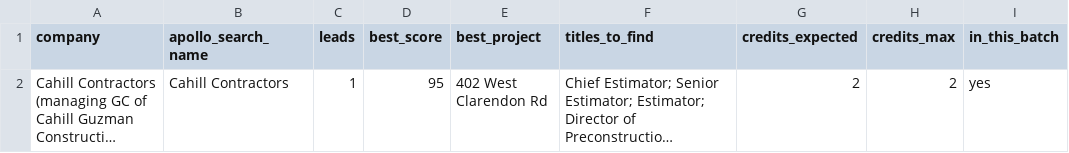
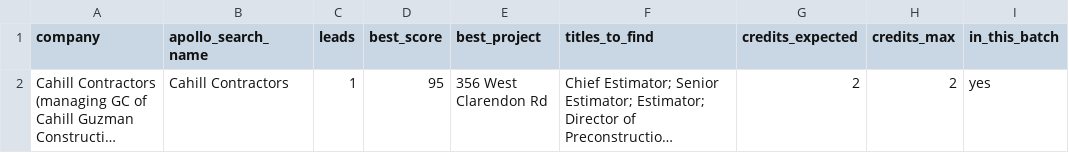
Before and after one commit to rafabarboza1802/crawlee, a CSV file: bc-lead-crawler/data/reports/contacts-awaiting-enrichment.csv, drawn as a sheet; long unchanged cells end in …; the diff names each change by its address in the sheet, - before the commit and + after, or states it on an @@ line.

```diff
--- a/bc-lead-crawler/data/reports/contacts-awaiting-enrichment.csv
+++ b/bc-lead-crawler/data/reports/contacts-awaiting-enrichment.csv
-E2 (best_project): 402 West Clarendon Rd
+E2 (best_project): 356 West Clarendon Rd
```
Also changed, not shown: bc-lead-crawler/data/reports/approved-buyers.csv, bc-lead-crawler/data/reports/manual-review.csv, 9 other files.
